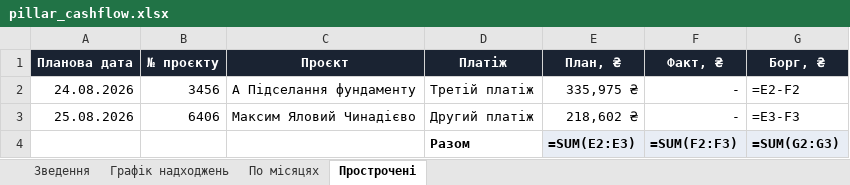
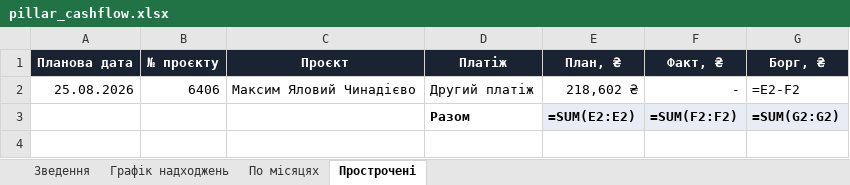
Before and after one commit to aleksandrkhoma-coder/pillar, an Excel workbook: pillar_cashflow.xlsx, sheet Прострочені, drawn as a sheet; values as stored, in another font and other column widths than the file's, no borders; formulas without a stored value are shown as written; removed rows and columns are numbered as before the commit, all else as after; the diff names each change by its address in the sheet, - before the commit and + after, or states it on an @@ line.

Commit message:
Донська update 26.08.2026: 3456 (+20д, план 39%, борг 336к знято), 5910 (61%, overdue 0)

```diff
--- a/pillar_cashflow.xlsx (sheet Прострочені)
+++ b/pillar_cashflow.xlsx (sheet Прострочені)
-row 2: 24.08.2026 | 3456 | А Підселання фундаменту | Третій платіж | 335,975 ₴ | - | =E2-F2
-G2 (Борг, ₴): =E3-F3
+G2 (Борг, ₴): =E2-F2
-E3 (План, ₴): =SUM(E2:E3)
+E3 (План, ₴): =SUM(E2:E2)
-F3 (Факт, ₴): =SUM(F2:F3)
+F3 (Факт, ₴): =SUM(F2:F2)
-G3 (Борг, ₴): =SUM(G2:G3)
+G3 (Борг, ₴): =SUM(G2:G2)
```
Also changed, not shown: sheet Графік надходжень, hidden cells, 6 other files.
